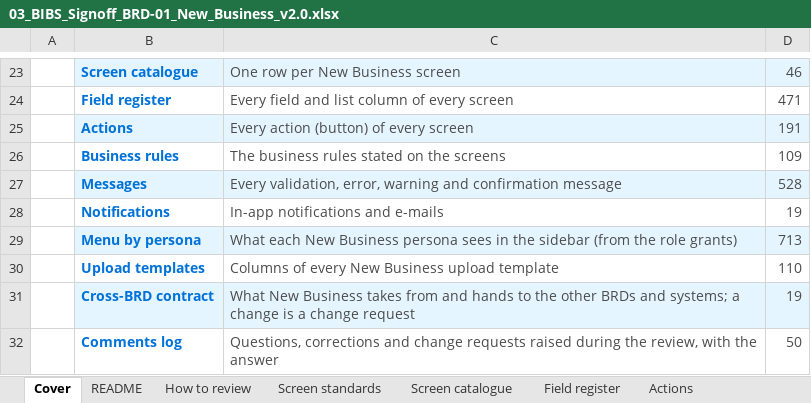
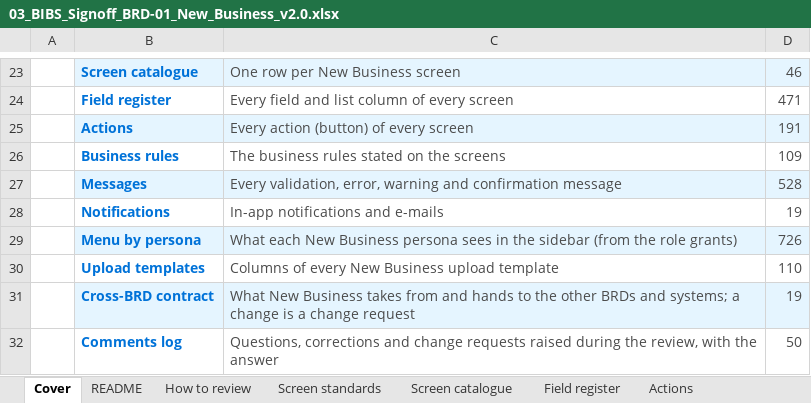
Before and after one commit to IortaTexhNXT-DEV/FinVerse, an Excel workbook: docs/deliverables/out/Drop-1_Transactional/BRD-01_New_Business/03_BIBS_Signoff_BRD-01_New_Business_v2.0.xlsx, sheet Cover, drawn as a sheet; only a part is shown, gaps mark what is left out; values as stored, in another font and other column widths than the file's, no borders; charts and pictures not drawn; the diff names each change by its address in the sheet, - before the commit and + after, or states it on an @@ line.

```diff
--- a/docs/deliverables/out/Drop-1_Transactional/BRD-01_New_Business/03_BIBS_Signoff_BRD-01_New_Business_v2.0.xlsx (sheet Cover)
+++ b/docs/deliverables/out/Drop-1_Transactional/BRD-01_New_Business/03_BIBS_Signoff_BRD-01_New_Business_v2.0.xlsx (sheet Cover)
-D29: 713
+D29: 726
```
Also changed, not shown: sheet Menu by persona, sheet Screen standards, docs/deliverables/out/Drop-0_Setup_and_Data_Migration/BRD-03_Product_Maintenance/03_BIBS_Signoff_BRD-03_Product_Maintenance_v2.0.xlsx, docs/deliverables/out/Drop-1_Transactional/BRD-04_Collections/BIBS_TestPlan_BRD-04_Collections_v1.0.xlsx, 21 other files.
